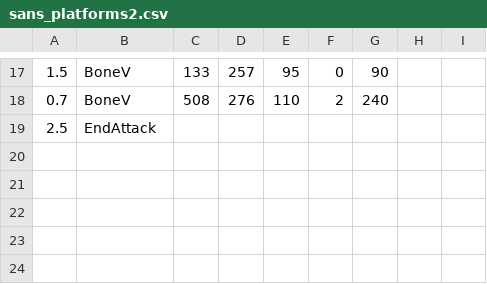
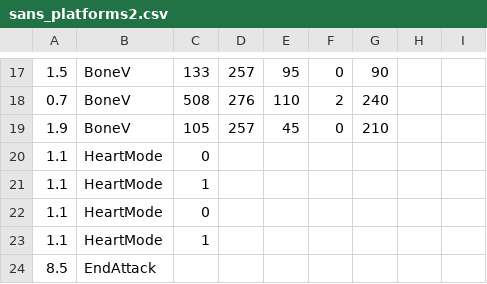
Before and after one commit to 07SharkTomato27/youtube-sans-fight-simu, a CSV file: sans_platforms2.csv, drawn as a sheet; only a part is shown, gaps mark what is left out; removed rows and columns are numbered as before the commit, all else as after; the diff names each change by its address in the sheet, - before the commit and + after, or states it on an @@ line.

Commit message:
Update sans_platforms2.csv

```diff
--- a/sans_platforms2.csv
+++ b/sans_platforms2.csv
-row 19: 2.5 | EndAttack
+row 19: 1.9 | BoneV | 105 | 257 | 45 | 0 | 210
+row 20: 1.1 | HeartMode | 0
+row 21: 1.1 | HeartMode | 1
+row 22: 1.1 | HeartMode | 0
+row 23: 1.1 | HeartMode | 1
+row 24: 8.5 | EndAttack
```
